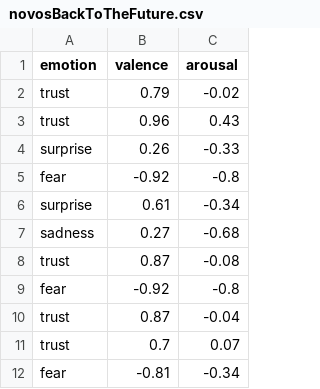
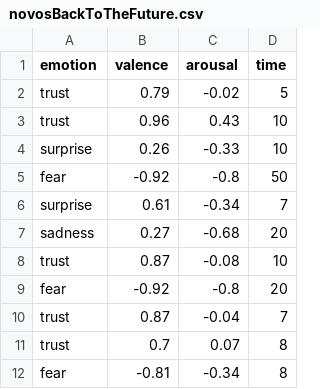
Before and after one commit to jpdlourenco98/novoBackToTheFuture, a CSV file: novosBackToTheFuture.csv, drawn as a sheet; the diff names each change by its address in the sheet, - before the commit and + after, or states it on an @@ line.

Commit message:
Update novosBackToTheFuture.csv

```diff
--- a/novosBackToTheFuture.csv
+++ b/novosBackToTheFuture.csv
+column D (time), rows 2-12: 5 | 10 | 10 | 50 | 7 | 20 | 10 | 20 | 7 | 8 | 8
```
